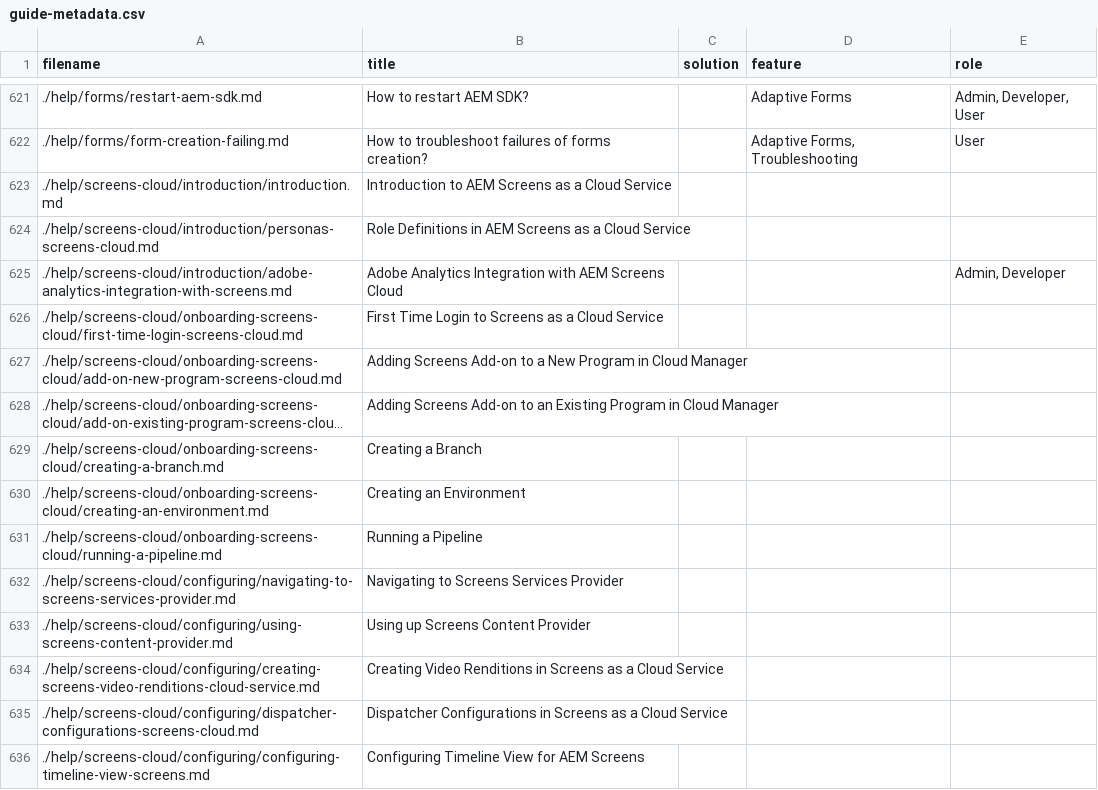
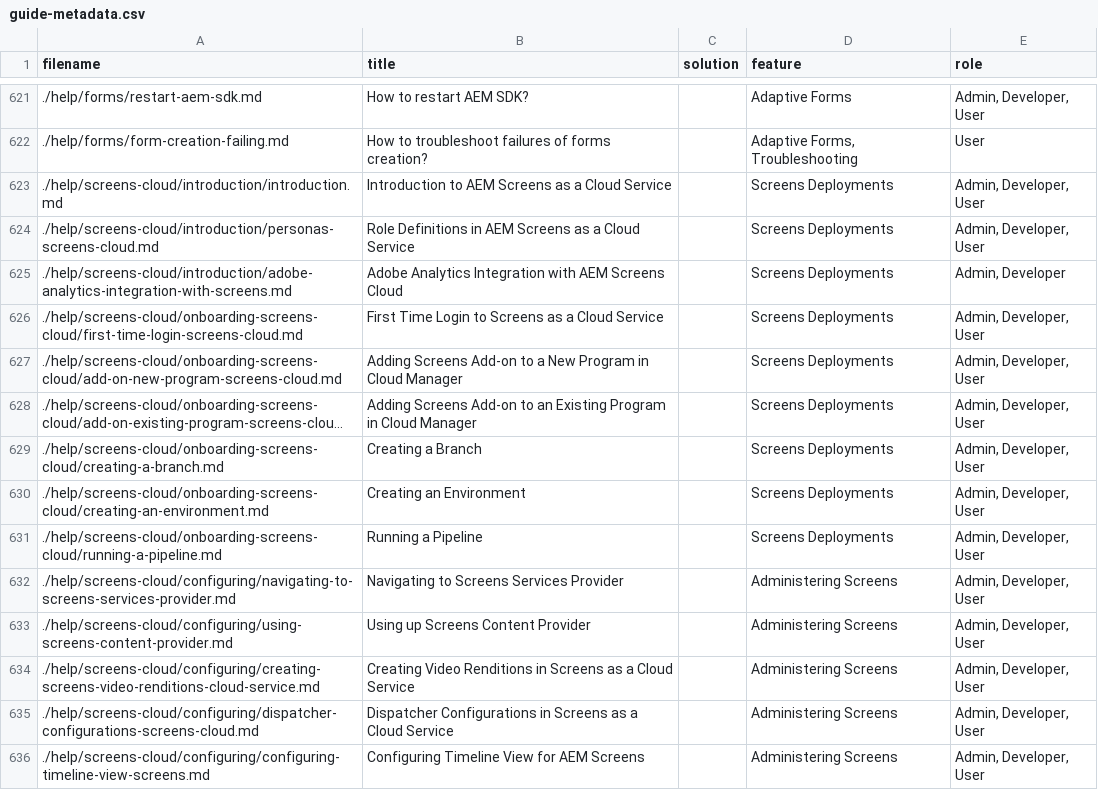
Before and after one commit to AdobeDocs/experience-manager-cloud-service.en, a CSV file: help/main-toc/guide-metadata.csv, drawn as a sheet; only a part is shown, gaps mark what is left out; long unchanged cells end in …; the diff covers the shown part only; the diff names each change by its address in the sheet, - before the commit and + after, or states it on an @@ line.

Commit message:
adding Screens feature sets and a bunch of metadata

```diff
--- a/help/main-toc/guide-metadata.csv
+++ b/help/main-toc/guide-metadata.csv
-D623:D631 (feature): (empty)
+D623:D631 (feature): Screens Deployments
-E623:E624 (role): (empty)
+E623:E624 (role): Admin, Developer, User
-E626:E636 (role): (empty)
+E626:E636 (role): Admin, Developer, User
-D632:D636 (feature): (empty)
+D632:D636 (feature): Administering Screens
```
Also changed, not shown: 153 edited cells elsewhere in this file.
